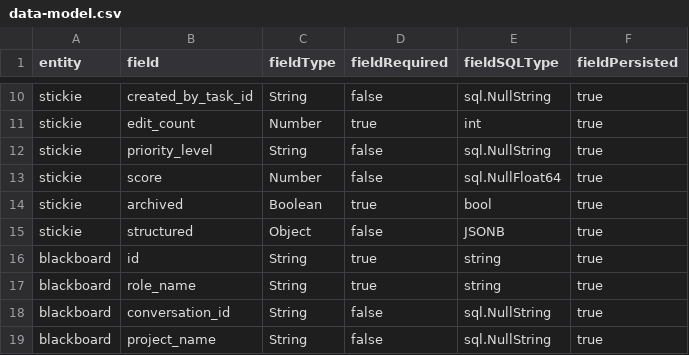
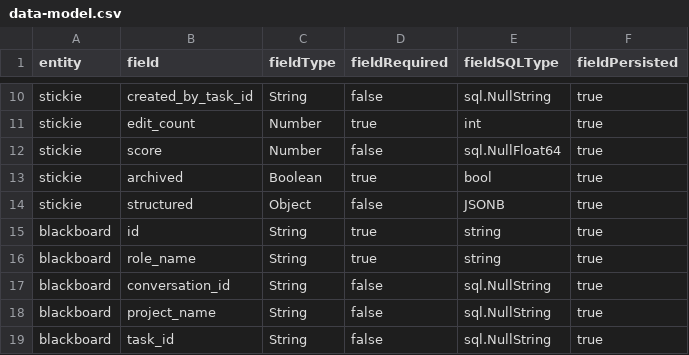
Before and after one commit to flarebyte/baldrick-rebec, a CSV file: script/data-model.csv, drawn as a sheet; only a part is shown, gaps mark what is left out; the shorter side is filled out with more unchanged rows.

Commit message:
feat: Removes priority level from stickie (#17)
* Removed priority_level from the Stickie model across YAML, DAO, schema, and tests, and cleaned up all usages so the build stays consistent

* Reformat

* Update doc about priority_level

* updated Makefile to format only your module code and skip caches

* features become notes

* Increment version

* make terms use rbcdev

```diff
--- a/script/data-model.csv
+++ b/script/data-model.csv
@@ -11,3 +11,2 @@ stickie,created_by_task_id,String,false,sql.NullString,true
 stickie,edit_count,Number,true,int,true
-stickie,priority_level,String,false,sql.NullString,true
 stickie,score,Number,false,sql.NullFloat64,true
```
Also changed, not shown: 36 other files.
